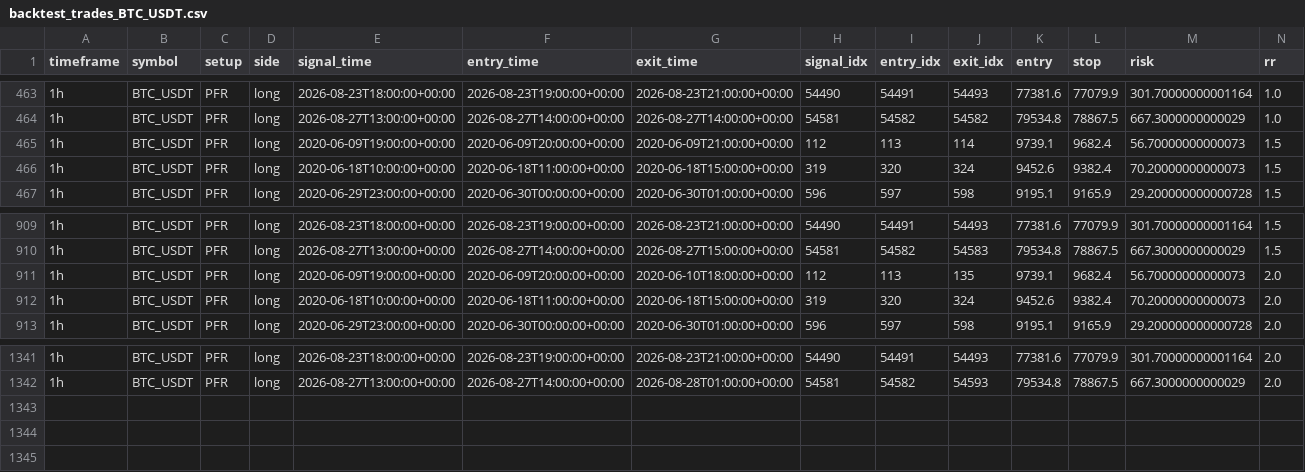
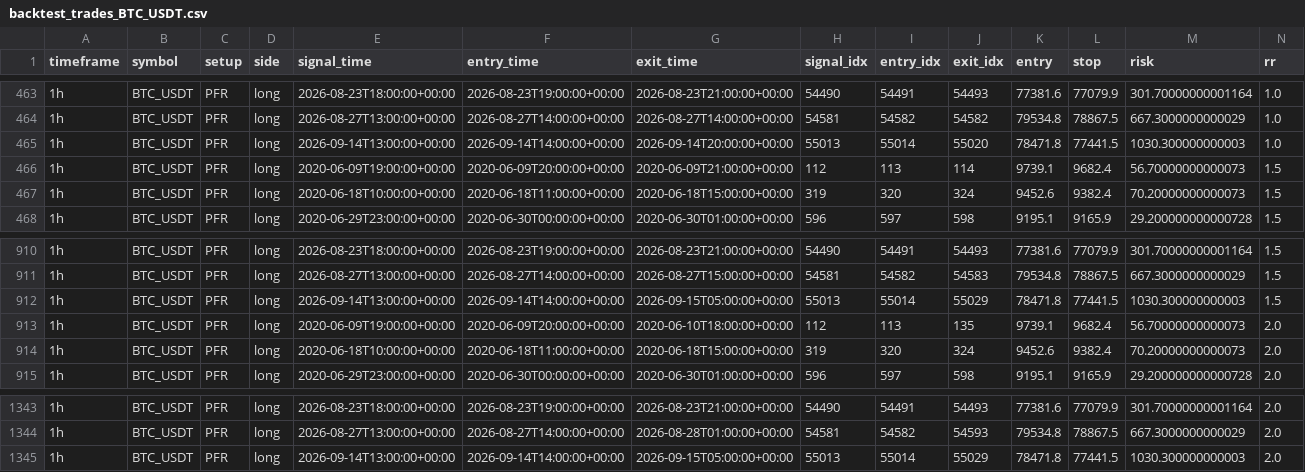
Before and after one commit to gabrielmachadogh/Backtests.v2, a CSV file: results/backtest_trades_BTC_USDT.csv, drawn as a sheet; only a part is shown, gaps mark what is left out; rows hold the shown columns only; the diff names each change by its address in the sheet, - before the commit and + after, or states it on an @@ line.

```diff
--- a/results/backtest_trades_BTC_USDT.csv
+++ b/results/backtest_trades_BTC_USDT.csv
+row 465: 1h | BTC_USDT | PFR | long | 2026-09-14T13:00:00+00:00 | 2026-09-14T14:00:00+00:00 | 2026-09-14T20:00:00+00:00 | 55013 | 55014 | 55020 | 78471.8 | 77441.5 | 1030.300000000003 | 1.0
+row 912: 1h | BTC_USDT | PFR | long | 2026-09-14T13:00:00+00:00 | 2026-09-14T14:00:00+00:00 | 2026-09-15T05:00:00+00:00 | 55013 | 55014 | 55029 | 78471.8 | 77441.5 | 1030.300000000003 | 1.5
+row 1345: 1h | BTC_USDT | PFR | long | 2026-09-14T13:00:00+00:00 | 2026-09-14T14:00:00+00:00 | 2026-09-15T05:00:00+00:00 | 55013 | 55014 | 55029 | 78471.8 | 77441.5 | 1030.300000000003 | 2.0
```
Also changed, not shown: results/recommended/STABILITY.csv, results/recommended/tf20/oos_candidates_report_PFR_1h.csv, 8 other files.
